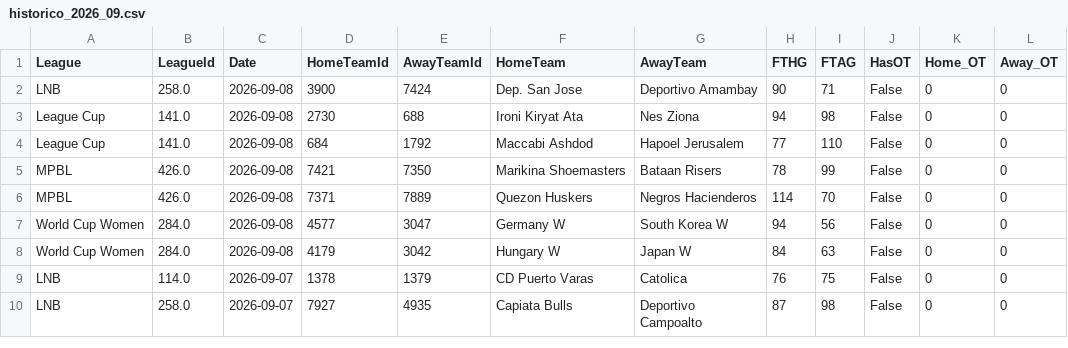
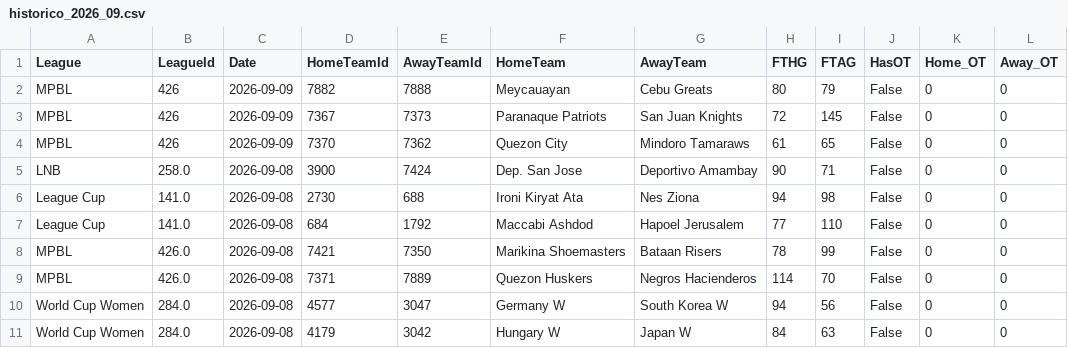
Before and after one commit to MatiasEspildora/pulpo-paul-bot, a CSV file: historico_mensual/basketball/historico_2026_09.csv, drawn as a sheet; only a part is shown; the shorter side is filled out with more unchanged rows.

```diff
--- a/historico_mensual/basketball/historico_2026_09.csv
+++ b/historico_mensual/basketball/historico_2026_09.csv
@@ -1,2 +1,5 @@
 League,LeagueId,Date,HomeTeamId,AwayTeamId,HomeTeam,AwayTeam,FTHG,FTAG,HasOT,Home_OT,Away_OT
+MPBL,426,2026-09-09,7882,7888,Meycauayan,Cebu Greats,80,79,False,0,0
+MPBL,426,2026-09-09,7367,7373,Paranaque Patriots,San Juan Knights,72,145,False,0,0
+MPBL,426,2026-09-09,7370,7362,Quezon City,Mindoro Tamaraws,61,65,False,0,0
 LNB,258.0,2026-09-08,3900,7424,Dep. San Jose,Deportivo Amambay,90,71,False,0,0
```
Also changed, not shown: historico_mensual/football/historico_2026_09.csv, kpi/football/predicciones_log.csv, 4 other files.
